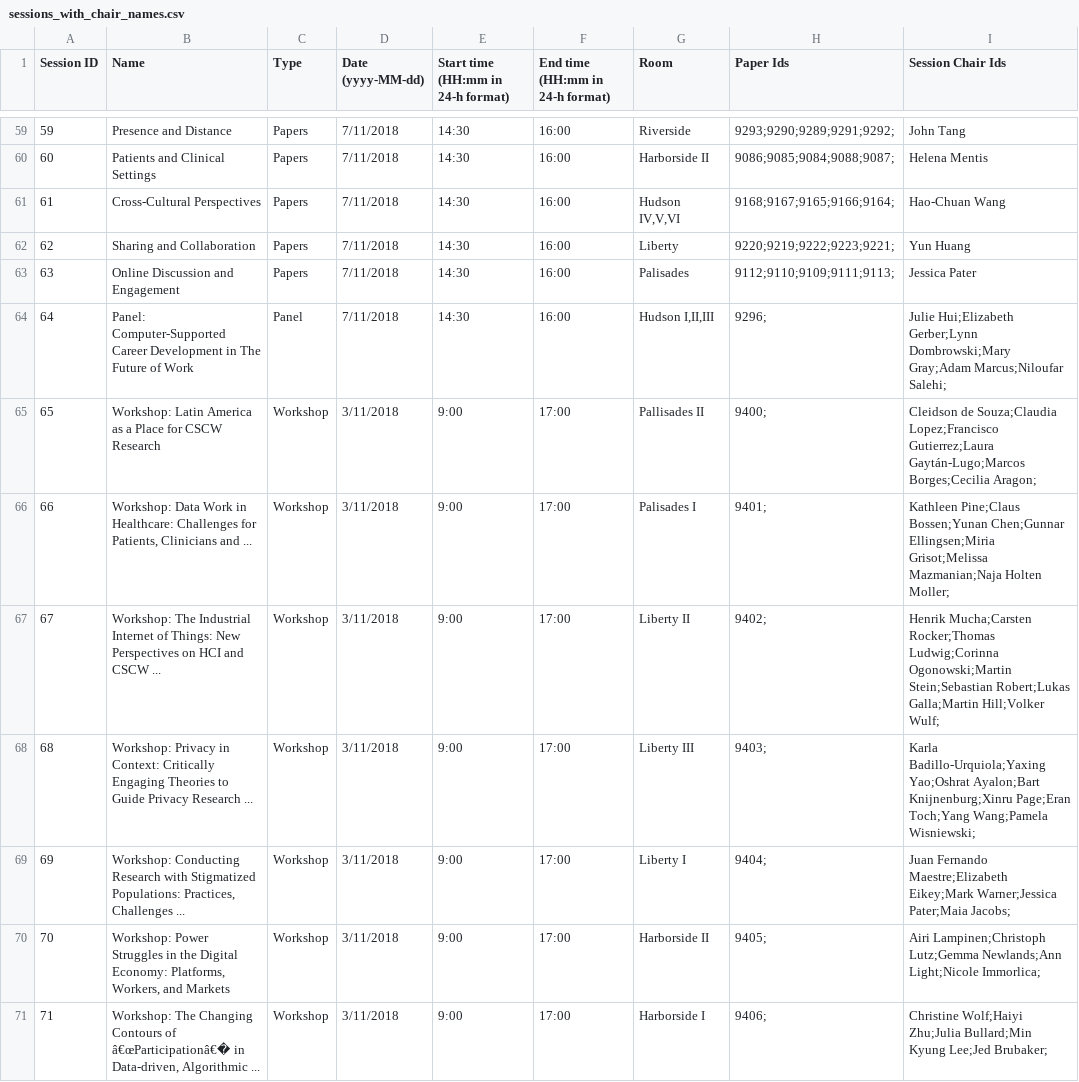
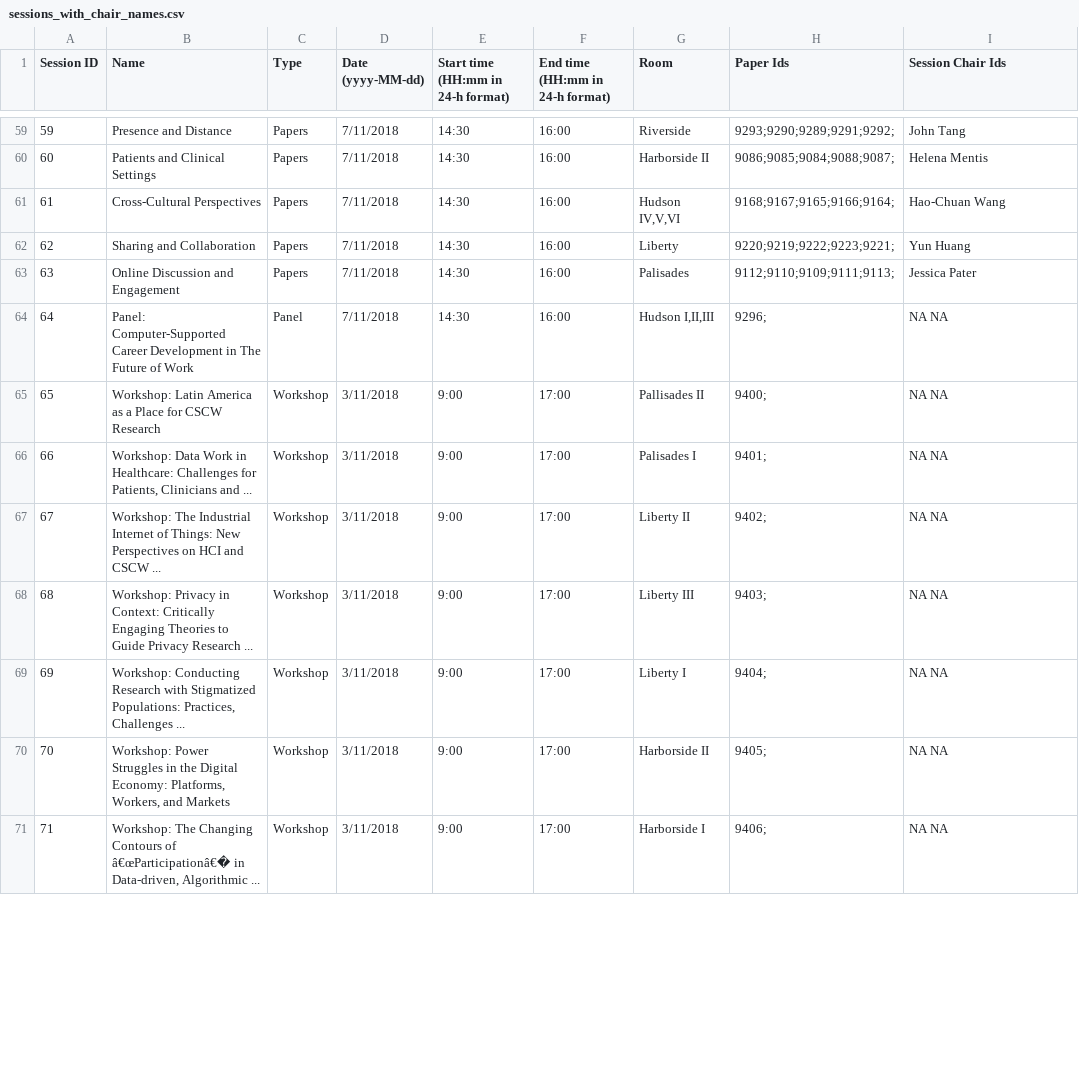
Before and after one commit to eagapie/cscw-program-parsing, a CSV file: sessions_with_chair_names.csv, drawn as a sheet; only a part is shown, gaps mark what is left out; the diff covers the shown part only.

```diff
--- a/sessions_with_chair_names.csv
+++ b/sessions_with_chair_names.csv
@@ -63,9 +63,9 @@ Session ID,Name,Type,Date (yyyy-MM-dd),Start time (HH:mm in 24-h format),End tim
 63,Online Discussion and Engagement,Papers,7/11/2018,14:30,16:00,Palisades,9112;9110;9109;9111;9113;,Jessica Pater
-64,Panel: Computer-Supported Career Development in The Future of Work,Panel,7/11/2018,14:30,16:00,"Hudson I,II,III",9296;,Julie Hui;Elizabeth Gerber;Lynn Dombrowski;Mary Gray;Adam Marcus;Niloufar Salehi;
-65,Workshop: Latin America as a Place for CSCW Research,Workshop,3/11/2018,9:00,17:00,Pallisades II,9400;,Cleidson de Souza;Claudia Lopez;Francisco Gutierrez;Laura Gaytán-Lugo;Marcos Borges;Cecilia Aragon;
-66,"Workshop: Data Work in Healthcare: Challenges for Patients, Clinicians and ...",Workshop,3/11/2018,9:00,17:00,Palisades I,9401;,Kathleen Pine;Claus Bossen;Yunan Chen;Gunnar Ellingsen;Miria Grisot;Melissa Mazmanian;Naja Holten Moller;
-67,Workshop: The Industrial Internet of Things: New Perspectives on HCI and CSCW ...,Workshop,3/11/2018,9:00,17:00,Liberty II,9402;,Henrik Mucha;Carsten Rocker;Thomas Ludwig;Corinna Ogonowski;Martin Stein;Sebastian Robert;Lukas Galla;Martin Hill;Volker Wulf;
-68,Workshop: Privacy in Context: Critically Engaging Theories to Guide Privacy Research ...,Workshop,3/11/2018,9:00,17:00,Liberty III,9403;,Karla Badillo-Urquiola;Yaxing Yao;Oshrat Ayalon;Bart Knijnenburg;Xinru Page;Eran Toch;Yang Wang;Pamela Wisniewski;
-69,"Workshop: Conducting Research with Stigmatized Populations: Practices, Challenges ...",Workshop,3/11/2018,9:00,17:00,Liberty I,9404;,Juan Fernando Maestre;Elizabeth Eikey;Mark Warner;Jessica Pater;Maia Jacobs;
-70,"Workshop: Power Struggles in the Digital Economy: Platforms, Workers, and Markets",Workshop,3/11/2018,9:00,17:00,Harborside II,9405;,Airi Lampinen;Christoph Lutz;Gemma Newlands;Ann Light;Nicole Immorlica;
-71,"Workshop: The Changing Contours of â€œParticipationâ€� in Data-driven, Algorithmic ...",Workshop,3/11/2018,9:00,17:00,Harborside I,9406;,Christine Wolf;Haiyi Zhu;Julia Bullard;Min Kyung Lee;Jed Brubaker;
+64,Panel: Computer-Supported Career Development in The Future of Work,Panel,7/11/2018,14:30,16:00,"Hudson I,II,III",9296;,NA NA
+65,Workshop: Latin America as a Place for CSCW Research,Workshop,3/11/2018,9:00,17:00,Pallisades II,9400;,NA NA
+66,"Workshop: Data Work in Healthcare: Challenges for Patients, Clinicians and ...",Workshop,3/11/2018,9:00,17:00,Palisades I,9401;,NA NA
+67,Workshop: The Industrial Internet of Things: New Perspectives on HCI and CSCW ...,Workshop,3/11/2018,9:00,17:00,Liberty II,9402;,NA NA
+68,Workshop: Privacy in Context: Critically Engaging Theories to Guide Privacy Research ...,Workshop,3/11/2018,9:00,17:00,Liberty III,9403;,NA NA
+69,"Workshop: Conducting Research with Stigmatized Populations: Practices, Challenges ...",Workshop,3/11/2018,9:00,17:00,Liberty I,9404;,NA NA
+70,"Workshop: Power Struggles in the Digital Economy: Platforms, Workers, and Markets",Workshop,3/11/2018,9:00,17:00,Harborside II,9405;,NA NA
+71,"Workshop: The Changing Contours of â€œParticipationâ€� in Data-driven, Algorithmic ...",Workshop,3/11/2018,9:00,17:00,Harborside I,9406;,NA NA
```
Also changed, not shown: 11 edited cells elsewhere in this file, affiliations.csv, chairs_not_authors.csv, 4 other files.
